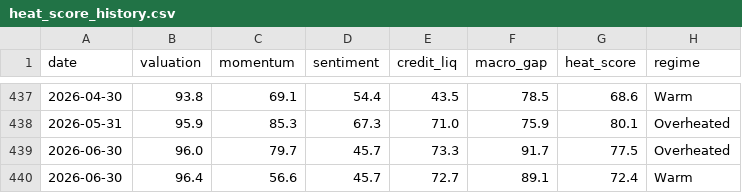
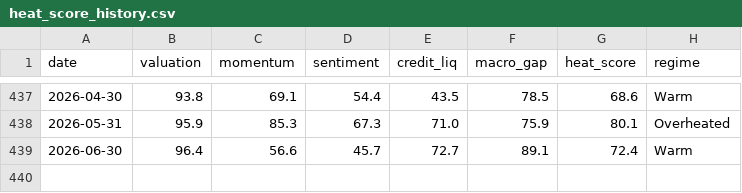
Before and after one commit to berset88/market-heat-fragility-score, a CSV file: data/heat_score_history.csv, drawn as a sheet; only a part is shown, gaps mark what is left out.

```diff
--- a/data/heat_score_history.csv
+++ b/data/heat_score_history.csv
@@ -438,3 +438,2 @@ date,valuation,momentum,sentiment,credit_liq,macro_gap,heat_score,regime
 2026-05-31,95.9,85.3,67.3,71.0,75.9,80.1,Overheated
-2026-06-30,96.0,79.7,45.7,73.3,91.7,77.5,Overheated
 2026-06-30,96.4,56.6,45.7,72.7,89.1,72.4,Warm
```
Also changed, not shown: 1 other file.
